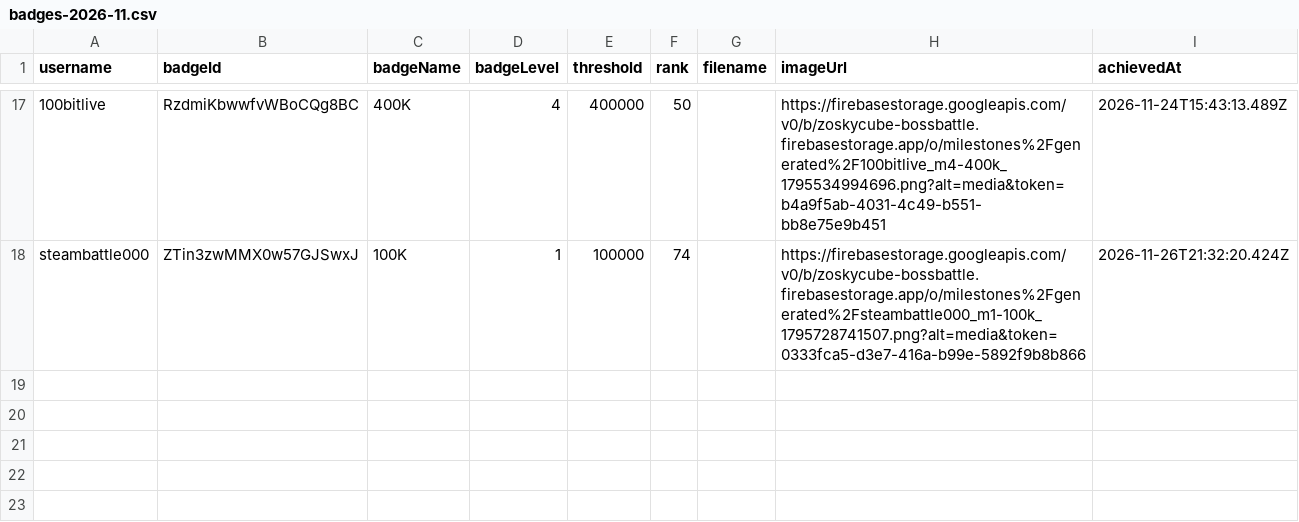
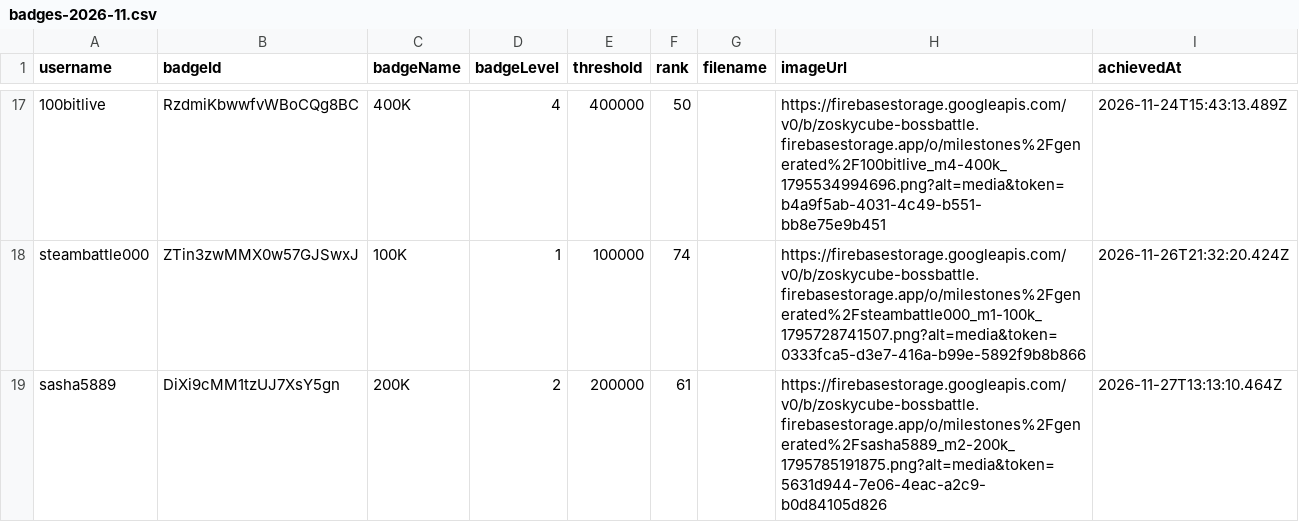
Before and after one commit to zosky/zoskyCube-archive, a CSV file: data/badges-2026-11.csv, drawn as a sheet; only a part is shown, gaps mark what is left out; the diff names each change by its address in the sheet, - before the commit and + after, or states it on an @@ line.

```diff
--- a/data/badges-2026-11.csv
+++ b/data/badges-2026-11.csv
+row 19: sasha5889 | DiXi9cMM1tzUJ7XsY5gn | 200K | 2 | 200000 | 61 |  | https://firebasestorage.googleapis.com/v0/b/zoskycube-bossbattle.firebasestorage.app/o/milestones%2Fgenerated%2Fsasha5889_m2-200k_1795785191875.png?alt=media&token=5631d944-7e06-4eac-a2c9-b0d84105d826 | 2026-11-27T13:13:10.464Z
```
Also changed, not shown: data/bootloop-sessions-2026-11.csv, data/gauntlet-votes-2026-11.csv, 4 other files.
